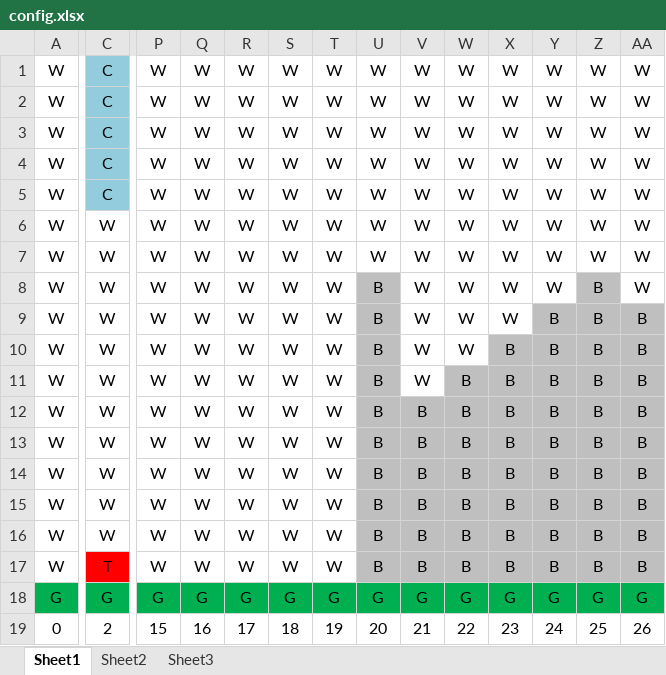
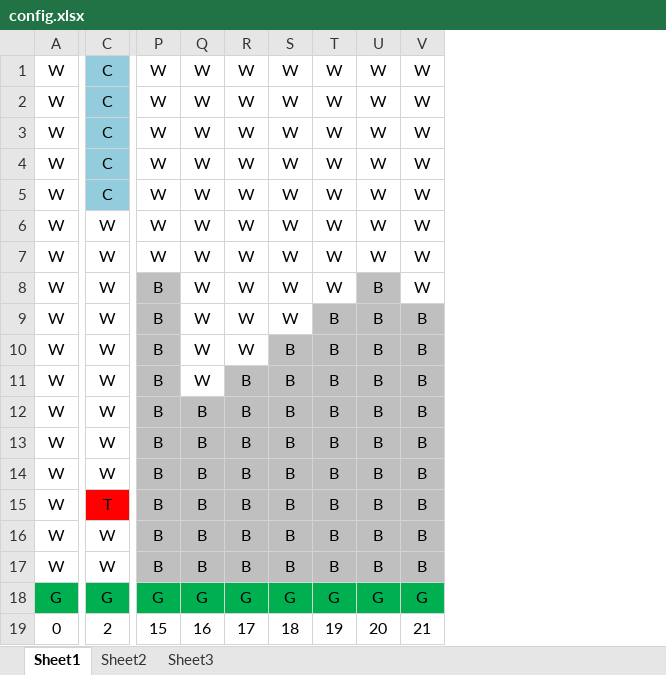
Before and after one commit to rmcmanus/FinalProject, an Excel workbook: config.xlsx, sheet Sheet1, drawn as a sheet; only a part is shown, gaps mark what is left out; values as stored, in another font and other column widths than the file's, no borders; removed rows and columns are numbered as before the commit, all else as after; the diff covers the shown part only; the diff names each change by its address in the sheet, - before the commit and + after, or states it on an @@ line.

```diff
--- a/config.xlsx (sheet Sheet1)
+++ b/config.xlsx (sheet Sheet1)
-column P, rows 1-19: W | W | W | W | W | W | W | W | W | W | W | W | W | W | W | W | W | G | 15
-column Q, rows 1-19: W | W | W | W | W | W | W | W | W | W | W | W | W | W | W | W | W | G | 16
-column R, rows 1-19: W | W | W | W | W | W | W | W | W | W | W | W | W | W | W | W | W | G | 17
-column S, rows 1-19: W | W | W | W | W | W | W | W | W | W | W | W | W | W | W | W | W | G | 18
-column T, rows 1-19: W | W | W | W | W | W | W | W | W | W | W | W | W | W | W | W | W | G | 19
-C15: W
+C15: T
-C15 fill: none
+C15 fill: #FF0000
-C17: T
+C17: W
-C17 fill: #FF0000
+C17 fill: none
-P19: 20
+P19: 15
-Q19: 21
+Q19: 16
-R19: 22
+R19: 17
-S19: 23
+S19: 18
-T19: 24
+T19: 19
-U19: 25
+U19: 20
-V19: 26
+V19: 21
```
Also changed, not shown: 4 edited cells elsewhere in this sheet, mapping.xlsx, 19 other files.
